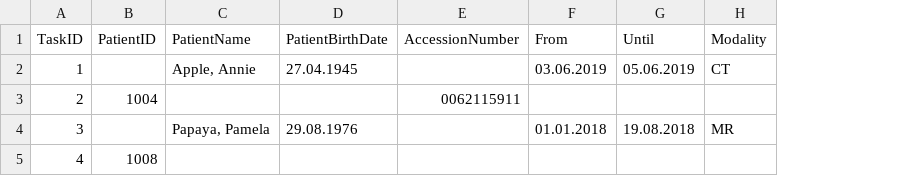
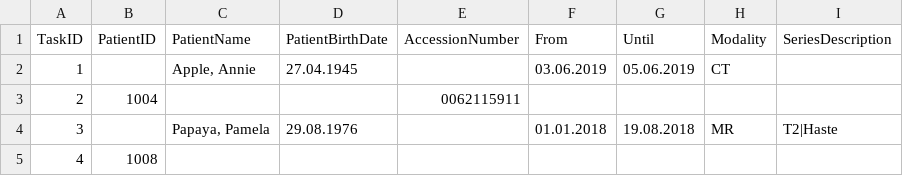
Before and after one commit to openradx/adit, a CSV file: adit/static/samples/batch_query_sample.csv, drawn as a sheet; the diff names each change by its address in the sheet, - before the commit and + after, or states it on an @@ line.

Commit message:
Feature/xnat compatibility (#14)
* Add PatientComments tag according to XNAT doc for automatic mapping within XNAT

Signed-off-by: Manuel Debić <manuel.debic@med.uni-heidelberg.de>

* Fix session id name for proper sending of images to a XNAT instance

* Add docker-compose config for dcm4chee dev pacs

* Add script for shuting down dcm4chee dev pacs

* Implement functionality to query on series level with regex on series description

* Add series level transfer functionality according to previous changes in batch_query

* Remove uneccessary dcm4chee test pacs

* Case insenstive series description regex, adjust help to newly added series description

* Fixes to passing tests

* Remove dcm4chee docker-compose stuff

```diff
--- a/adit/static/samples/batch_query_sample.csv
+++ b/adit/static/samples/batch_query_sample.csv
+column I (SeriesDescription), row 4: T2|Haste
```
Also changed, not shown: 19 other files.
